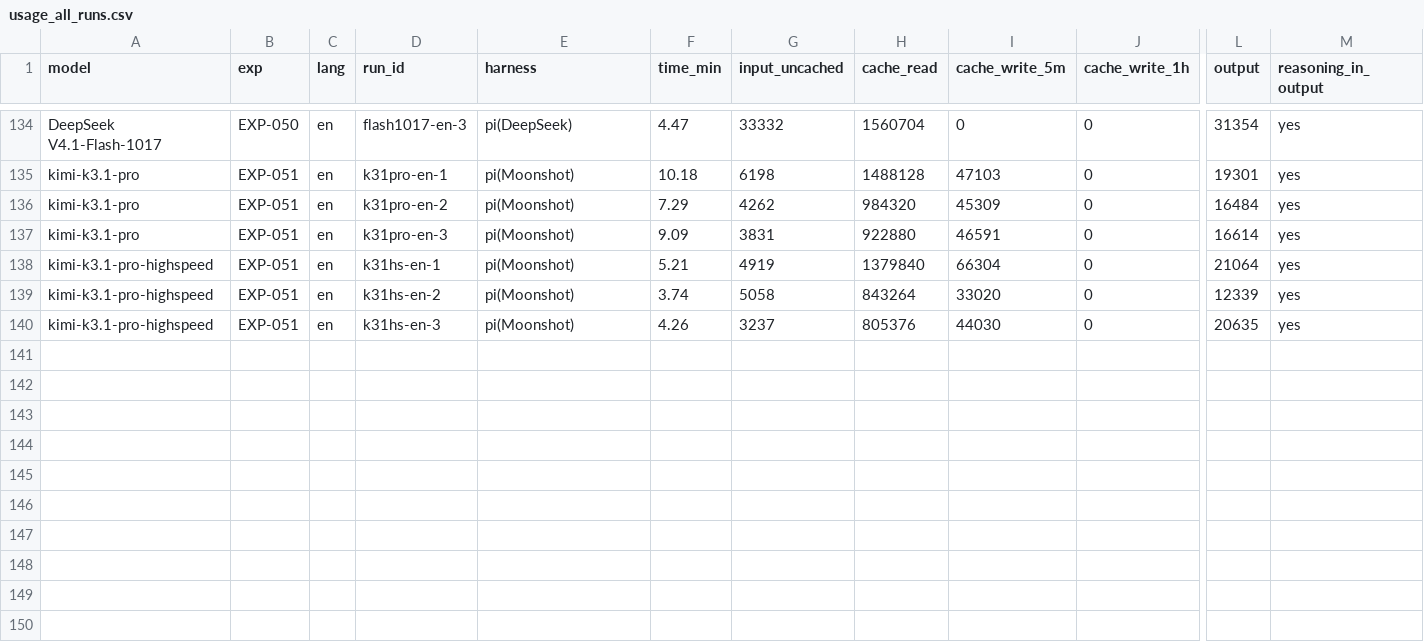
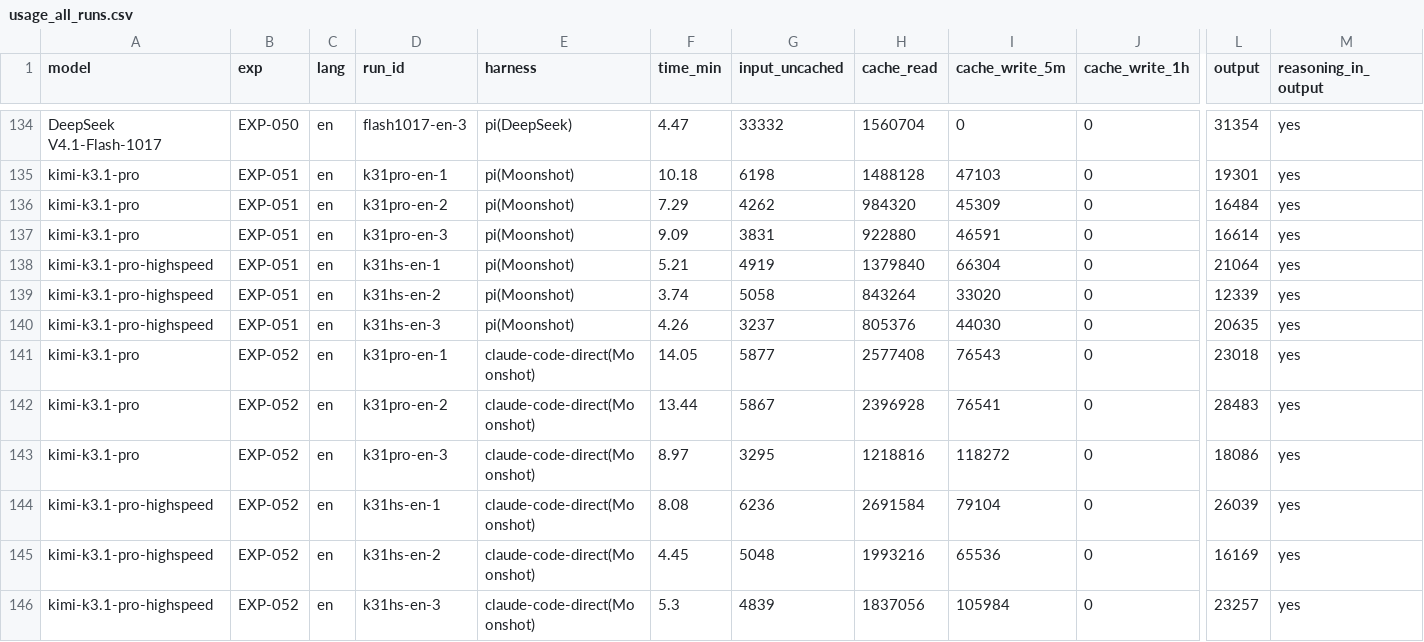
Before and after one commit to roboco-io/coding-agent-benchmark, a CSV file: analysis/cost/usage_all_runs.csv, drawn as a sheet; only a part is shown, gaps mark what is left out; rows hold the shown columns only; the diff names each change by its address in the sheet, - before the commit and + after, or states it on an @@ line.

```diff
--- a/analysis/cost/usage_all_runs.csv
+++ b/analysis/cost/usage_all_runs.csv
+row 141: kimi-k3.1-pro | EXP-052 | en | k31pro-en-1 | claude-code-direct(Moonshot) | 14.05 | 5877 | 2577408 | 76543 | 0 | 23018 | yes
+row 142: kimi-k3.1-pro | EXP-052 | en | k31pro-en-2 | claude-code-direct(Moonshot) | 13.44 | 5867 | 2396928 | 76541 | 0 | 28483 | yes
+row 143: kimi-k3.1-pro | EXP-052 | en | k31pro-en-3 | claude-code-direct(Moonshot) | 8.97 | 3295 | 1218816 | 118272 | 0 | 18086 | yes
+row 144: kimi-k3.1-pro-highspeed | EXP-052 | en | k31hs-en-1 | claude-code-direct(Moonshot) | 8.08 | 6236 | 2691584 | 79104 | 0 | 26039 | yes
+row 145: kimi-k3.1-pro-highspeed | EXP-052 | en | k31hs-en-2 | claude-code-direct(Moonshot) | 4.45 | 5048 | 1993216 | 65536 | 0 | 16169 | yes
+row 146: kimi-k3.1-pro-highspeed | EXP-052 | en | k31hs-en-3 | claude-code-direct(Moonshot) | 5.3 | 4839 | 1837056 | 105984 | 0 | 23257 | yes
```
Also changed, not shown: analysis/cost/cost_all_runs.csv, 47 other files.
